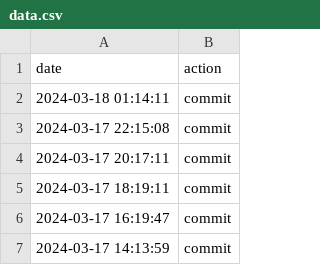
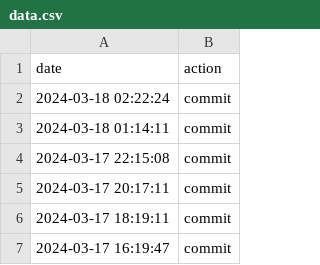
Before and after one commit to JohnNugent-santafe/choreo, a CSV file: data.csv, drawn as a sheet; only a part is shown; the shorter side is filled out with more unchanged rows.

Commit message:
action:Mon Mar 18 02:22:24 UTC 2024

```diff
--- a/data.csv
+++ b/data.csv
@@ -1,2 +1,3 @@
 date,action
+2024-03-18 02:22:24,commit
 2024-03-18 01:14:11,commit
```
Also changed, not shown: 1 other file.
